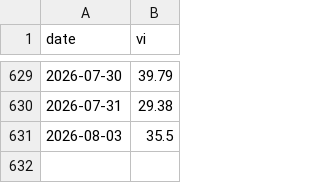
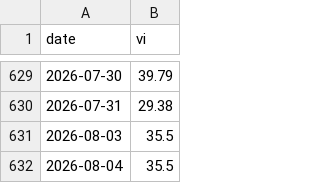
Before and after one commit to aqtauros3/nikkei-vol-dashboard, a CSV file: data/history/nikkei_vi.csv, drawn as a sheet; only a part is shown, gaps mark what is left out.

```diff
--- a/data/history/nikkei_vi.csv
+++ b/data/history/nikkei_vi.csv
@@ -631 +631,2 @@ date,vi
 2026-08-03,35.5
+2026-08-04,35.5
```
Also changed, not shown: 7 other files.
